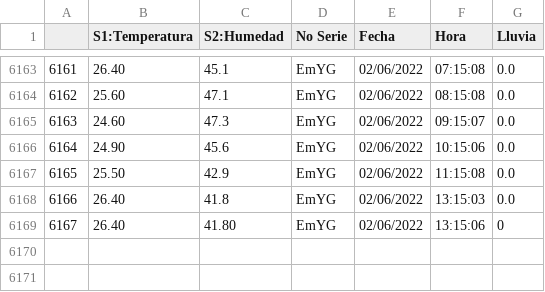
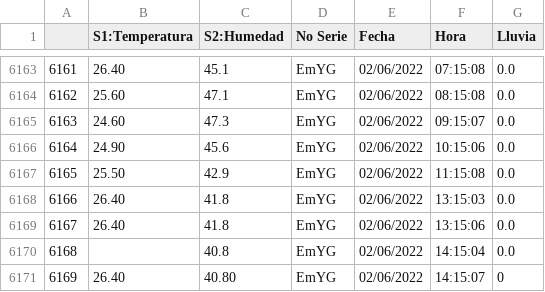
Before and after one commit to darkn-code/ClaseAI-2022, a CSV file: basedatos/datos.csv, drawn as a sheet; only a part is shown, gaps mark what is left out; addresses are those after the commit; the diff names each change by its address in the sheet, - before the commit and + after, or states it on an @@ line.

Commit message:
datos Jenn

```diff
--- a/basedatos/datos.csv
+++ b/basedatos/datos.csv
+row 6169: 6167 | 26.40 | 41.8 | EmYG | 02/06/2022 | 13:15:06 | 0.0
+row 6170: 6168 |  | 40.8 | EmYG | 02/06/2022 | 14:15:04 | 0.0
@@ column A renumbered from row 6171 down @@
-C6171 (S2:Humedad): 41.80
+C6171 (S2:Humedad): 40.80
-F6171 (Hora): 13:15:06
+F6171 (Hora): 14:15:07
```
